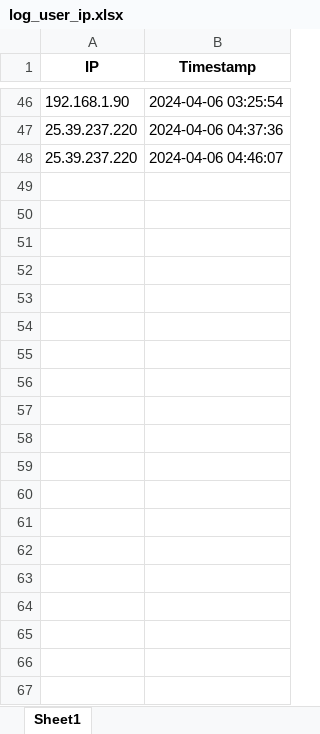
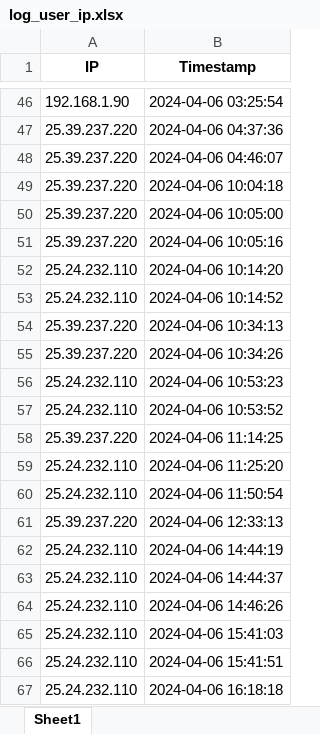
Before and after one commit to ArmNitipat/Project, an Excel workbook: movieReview/log_user_ip.xlsx, sheet Sheet1, drawn as a sheet; only a part is shown, gaps mark what is left out; values as stored, in another font and other column widths than the file's, no borders; the diff covers the shown part only; the diff names each change by its address in the sheet, - before the commit and + after, or states it on an @@ line.

```diff
--- a/movieReview/log_user_ip.xlsx (sheet Sheet1)
+++ b/movieReview/log_user_ip.xlsx (sheet Sheet1)
+row 49: 25.39.237.220 | 2024-04-06 10:04:18
+row 50: 25.39.237.220 | 2024-04-06 10:05:00
+row 51: 25.39.237.220 | 2024-04-06 10:05:16
+row 52: 25.24.232.110 | 2024-04-06 10:14:20
+row 53: 25.24.232.110 | 2024-04-06 10:14:52
+row 54: 25.39.237.220 | 2024-04-06 10:34:13
+row 55: 25.39.237.220 | 2024-04-06 10:34:26
+row 56: 25.24.232.110 | 2024-04-06 10:53:23
+row 57: 25.24.232.110 | 2024-04-06 10:53:52
+row 58: 25.39.237.220 | 2024-04-06 11:14:25
+row 59: 25.24.232.110 | 2024-04-06 11:25:20
+row 60: 25.24.232.110 | 2024-04-06 11:50:54
+row 61: 25.39.237.220 | 2024-04-06 12:33:13
+row 62: 25.24.232.110 | 2024-04-06 14:44:19
+row 63: 25.24.232.110 | 2024-04-06 14:44:37
+row 64: 25.24.232.110 | 2024-04-06 14:46:26
+row 65: 25.24.232.110 | 2024-04-06 15:41:03
+row 66: 25.24.232.110 | 2024-04-06 15:41:51
+row 67: 25.24.232.110 | 2024-04-06 16:18:18
```
Also changed, not shown: 32 added rows elsewhere in this sheet, movieReview/login_records.xlsx, 11 other files.
